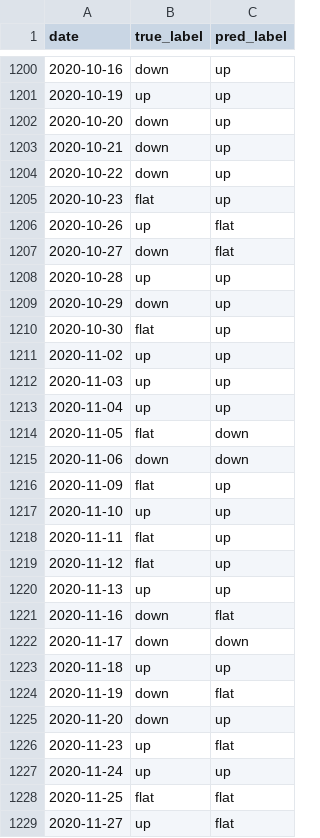
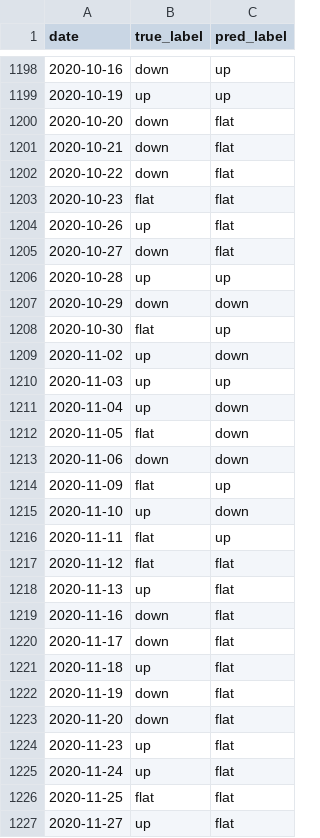
Before and after one commit to Daffodil404/771-AAPL-TREND-PREDICT, a CSV file: results/pred_rf1.csv, drawn as a sheet; only a part is shown, gaps mark what is left out; the diff covers the shown part only.

```diff
--- a/results/pred_rf1.csv
+++ b/results/pred_rf1.csv
@@ -1201,6 +1199,6 @@ date,true_label,pred_label
 2020-10-19,up,up
-2020-10-20,down,up
-2020-10-21,down,up
-2020-10-22,down,up
-2020-10-23,flat,up
+2020-10-20,down,flat
+2020-10-21,down,flat
+2020-10-22,down,flat
+2020-10-23,flat,flat
 2020-10-26,up,flat
@@ -1208,7 +1206,7 @@ date,true_label,pred_label
 2020-10-28,up,up
-2020-10-29,down,up
+2020-10-29,down,down
 2020-10-30,flat,up
-2020-11-02,up,up
+2020-11-02,up,down
 2020-11-03,up,up
-2020-11-04,up,up
+2020-11-04,up,down
 2020-11-05,flat,down
@@ -1216,13 +1214,13 @@ date,true_label,pred_label
 2020-11-09,flat,up
-2020-11-10,up,up
+2020-11-10,up,down
 2020-11-11,flat,up
-2020-11-12,flat,up
-2020-11-13,up,up
+2020-11-12,flat,flat
+2020-11-13,up,flat
 2020-11-16,down,flat
-2020-11-17,down,down
-2020-11-18,up,up
+2020-11-17,down,flat
+2020-11-18,up,flat
 2020-11-19,down,flat
-2020-11-20,down,up
+2020-11-20,down,flat
 2020-11-23,up,flat
-2020-11-24,up,up
+2020-11-24,up,flat
 2020-11-25,flat,flat
```
Also changed, not shown: 2 removed rows and 131 edited cells elsewhere in this file, results/pred_logreg_ovr.csv, results/pred_ma.csv, 24 other files.
